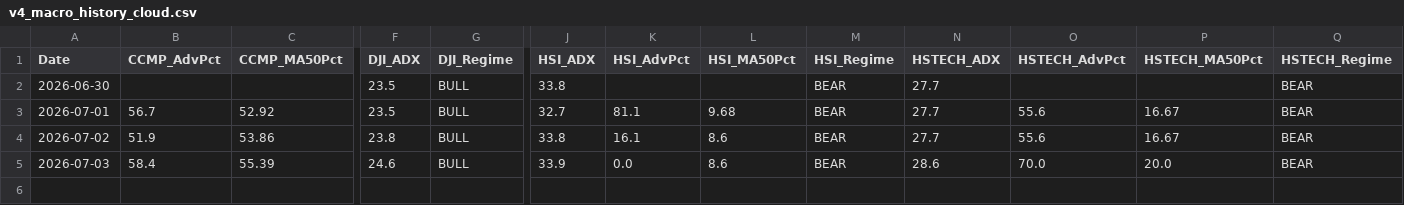
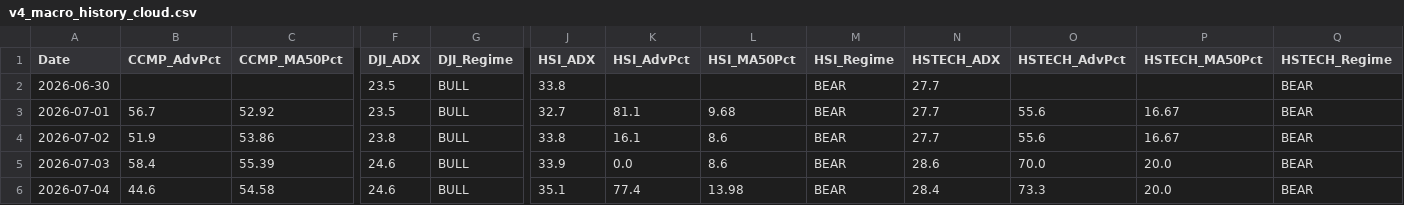
Before and after one commit to wuijwong-cpu/v4-quant-macro, a CSV file: v4_macro_history_cloud.csv, drawn as a sheet; only a part is shown, gaps mark what is left out; rows hold the shown columns only; the diff names each change by its address in the sheet, - before the commit and + after, or states it on an @@ line.

```diff
--- a/v4_macro_history_cloud.csv
+++ b/v4_macro_history_cloud.csv
+row 6: 2026-07-04 | 44.6 | 54.58 | 24.6 | BULL | 35.1 | 77.4 | 13.98 | BEAR | 28.4 | 73.3 | 20.0 | BEAR
```
